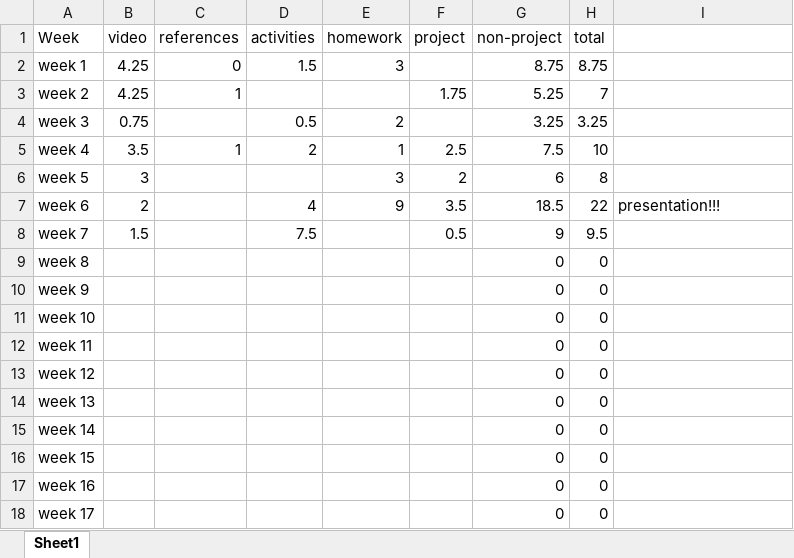
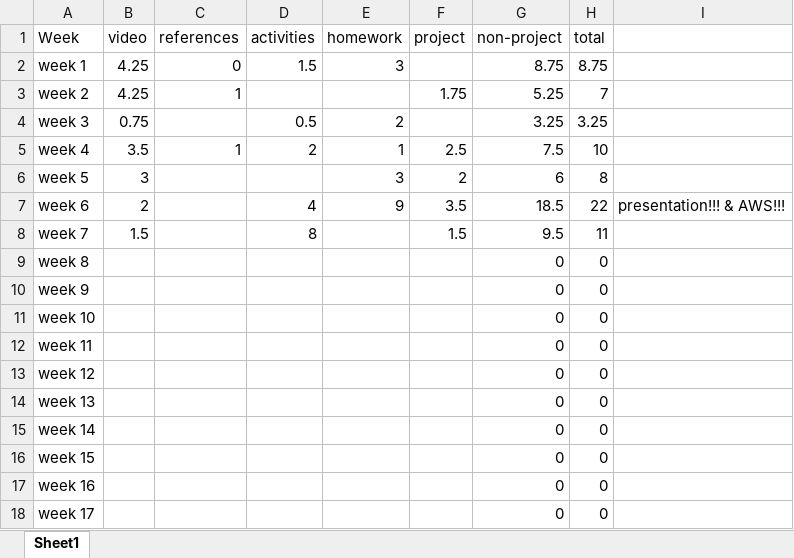
Before and after one commit to ricabruinsma/grocerySales, an Excel workbook: EntJava_classHrs.xlsx, sheet Sheet1, drawn as a sheet; values as stored, in another font and other column widths than the file's, no borders; the diff names each change by its address in the sheet, - before the commit and + after, or states it on an @@ line.

```diff
--- a/EntJava_classHrs.xlsx (sheet Sheet1)
+++ b/EntJava_classHrs.xlsx (sheet Sheet1)
-I7: presentation!!!
+I7: presentation!!! & AWS!!!
-D8 (activities): 7.5
+D8 (activities): 8
-F8 (project): 0.5
+F8 (project): 1.5
-G8 (non-project): 9
+G8 (non-project): 9.5
-H8 (total): 9.5
+H8 (total): 11
```
Also changed, not shown: 1 other file.
